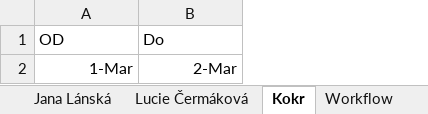
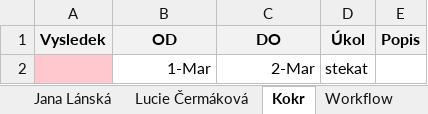
Before and after one commit to designreuse/excel2pdf, an Excel workbook: trunk/Generate.xlsm, sheet Kokr, drawn as a sheet; values as stored, in another font and other column widths than the file's, no borders; addresses are those after the commit; the diff names each change by its address in the sheet, - before the commit and + after, or states it on an @@ line.

```diff
--- a/trunk/Generate.xlsm (sheet Kokr)
+++ b/trunk/Generate.xlsm (sheet Kokr)
+column A (Vysledek), empty
+column D (Úkol), row 2: stekat
+column E (Popis), empty
@@ B1:C1 fill: none → #F2F2F2, bold: off → on, alignment: left → center @@
-C1: Do
+C1: DO
```
Also changed, not shown: sheet Jana Lánská, sheet Workflow, sheet Lucie Čermáková.
